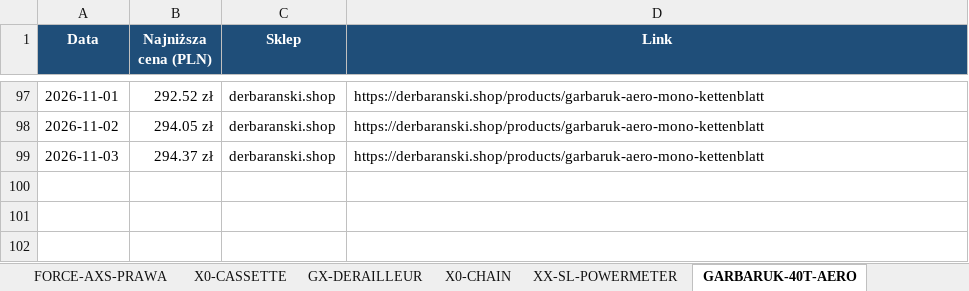
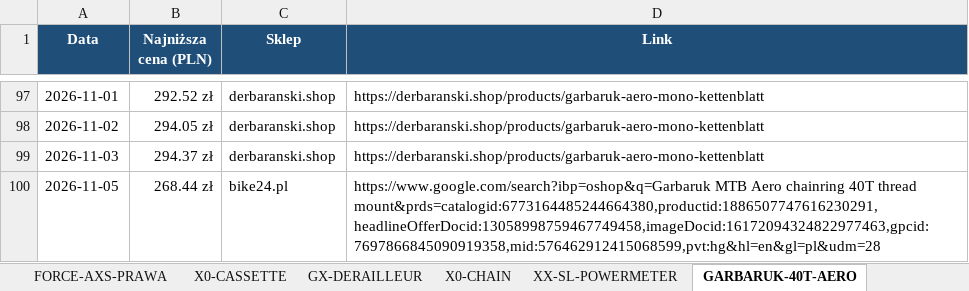
Before and after one commit to Wotjek/PriceChecker, an Excel workbook: output/prices.xlsx, sheet GARBARUK-40T-AERO, drawn as a sheet; only a part is shown, gaps mark what is left out; values as stored, in another font and other column widths than the file's, no borders; charts and pictures not drawn; the diff names each change by its address in the sheet, - before the commit and + after, or states it on an @@ line.

```diff
--- a/output/prices.xlsx (sheet GARBARUK-40T-AERO)
+++ b/output/prices.xlsx (sheet GARBARUK-40T-AERO)
+row 100: 2026-11-05 | 268.44 zł | bike24.pl | https://www.google.com/search?ibp=oshop&q=Garbaruk MTB Aero chainring 40T thread mount&prds=catalogid:6773164485244664380,productid:1886507747616230291,headlineOfferDocid:13058998759467749458,imageDocid:16172094324822977463,gpcid:7697866845090919358,mid:576462912415068599,pvt:hg&hl=en&gl=pl&udm=28
```
Also changed, not shown: sheet Historia, sheet Podsumowanie, sheet Canyon S15 VCLS 2.0, sheet XX-SL-POWERMETER, sheet GX-DERAILLEUR, sheet FORCE-AXS-LEWA, 4 more sheets, charts or pictures, 8 other files.
